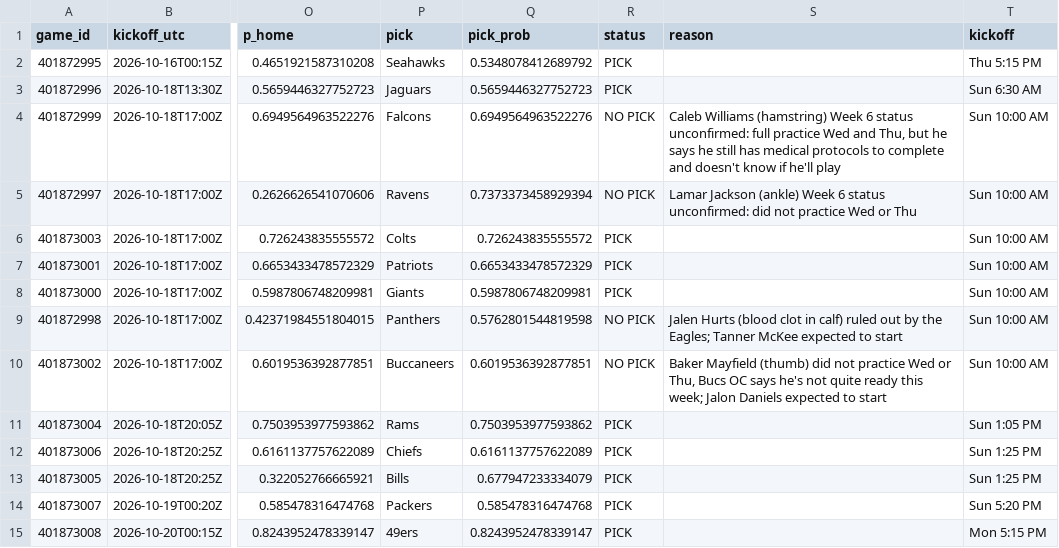
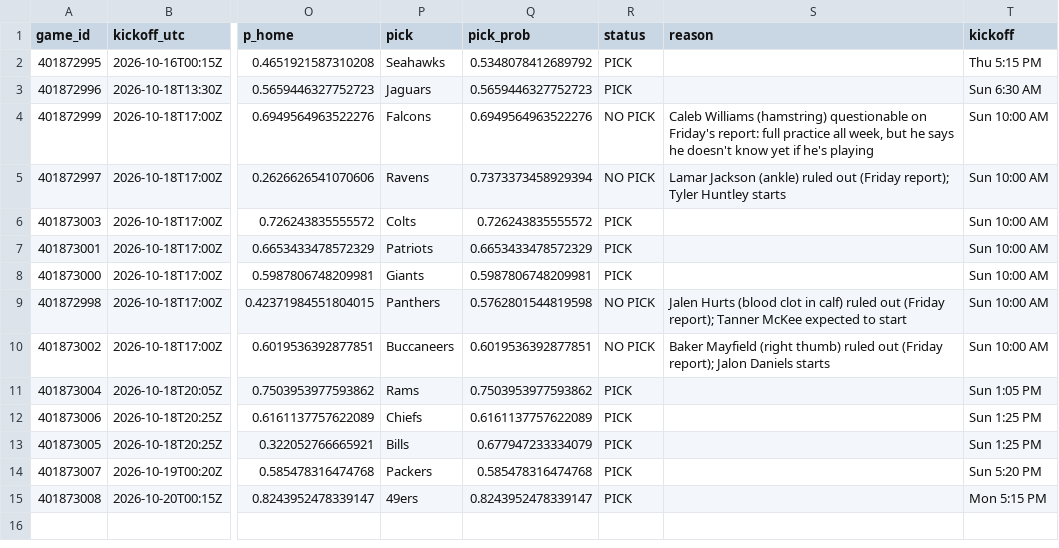
Before and after one commit to stardust1327/sports-engines, a CSV file: results/nfl_cfbmethod_2026_week06_picks.csv, drawn as a sheet; only a part is shown, gaps mark what is left out; the diff names each change by its address in the sheet, - before the commit and + after, or states it on an @@ line.

```diff
--- a/results/nfl_cfbmethod_2026_week06_picks.csv
+++ b/results/nfl_cfbmethod_2026_week06_picks.csv
-S4 (reason): …Williams (hamstring) Week 6 status unconfirmed: full practice Wed and Thu, but he says he still has medical protocols to complete and doesn't know if he'll play
+S4 (reason): …Williams (hamstring) questionable on Friday's report: full practice all week, but he says he doesn't know yet if he's playing
-S5 (reason): …Jackson (ankle) Week 6 status unconfirmed: did not practice Wed or Thu
+S5 (reason): …Jackson (ankle) ruled out (Friday report); Tyler Huntley starts
-S9 (reason): …ruled out by the Eagles; Tanner McKee…
+S9 (reason): …ruled out (Friday report); Tanner McKee…
-S10 (reason): Baker Mayfield (thumb) did not practice Wed or Thu, Bucs OC says he's not quite ready this week; Jalon Daniels expected to start
+S10 (reason): Baker Mayfield (right thumb) ruled out (Friday report); Jalon Daniels starts
```
Also changed, not shown: results/cfb_2026-10-16_picks.csv, results/prompt_cfb_2026-10-16_picks.csv, 3 other files.
